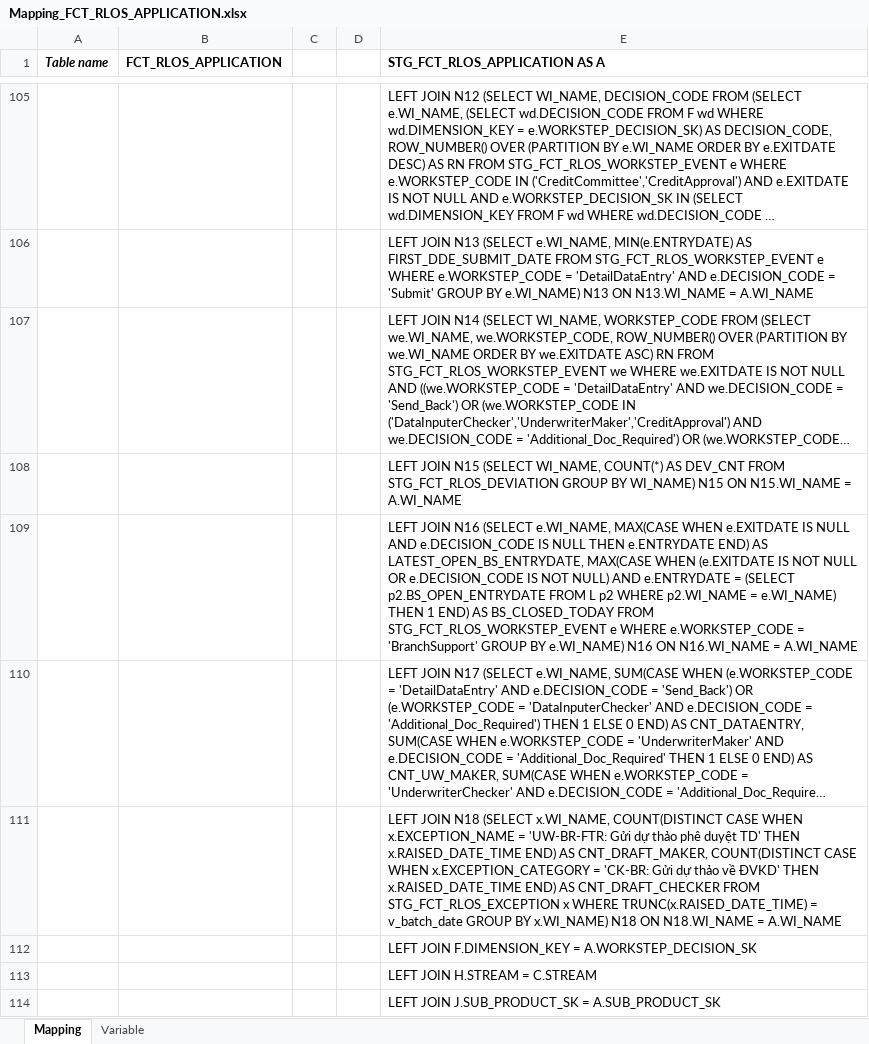
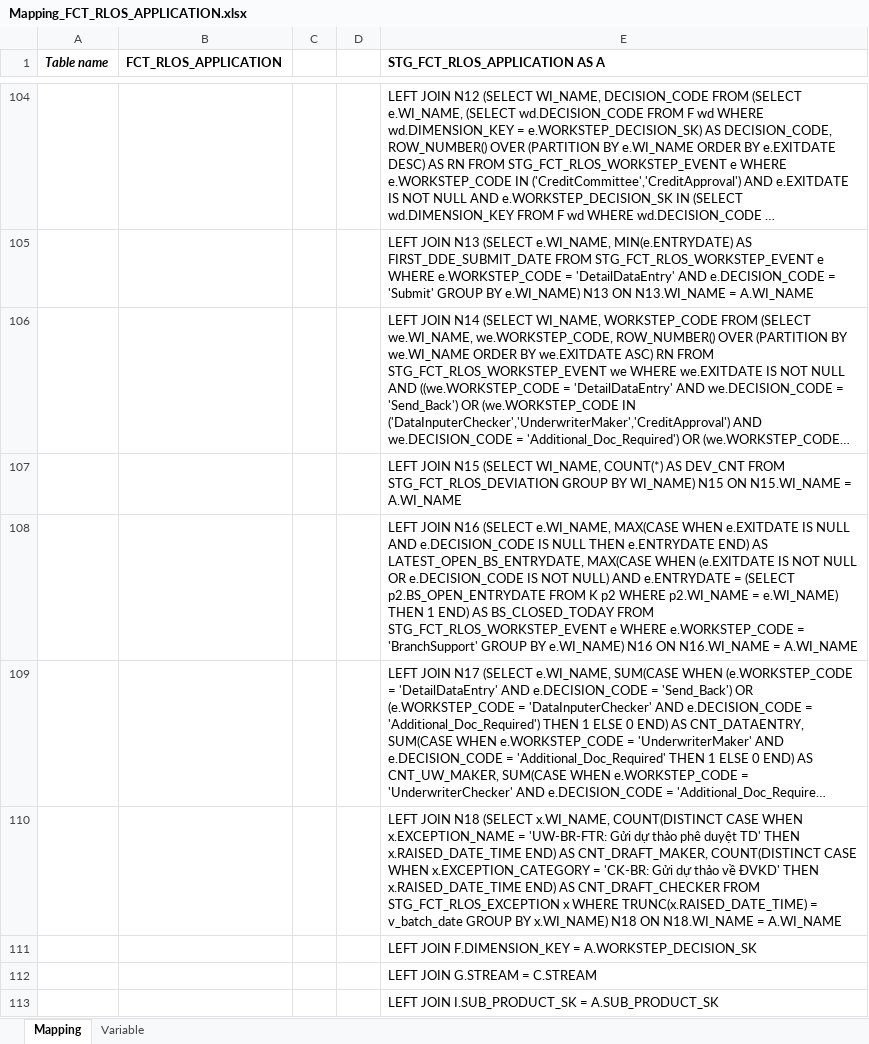
Before and after one commit to chien1198/sb-mapping-gen, an Excel workbook: mapping/PDTD_DTM/Mapping_FCT_RLOS_APPLICATION.xlsx, sheet Mapping, drawn as a sheet; only a part is shown, gaps mark what is left out; long unchanged cells end in …; values as stored, in another font and other column widths than the file's, no borders; addresses are those after the commit; the diff covers the shown part only; the diff names each change by its address in the sheet, - before the commit and + after, or states it on an @@ line.

```diff
--- a/mapping/PDTD_DTM/Mapping_FCT_RLOS_APPLICATION.xlsx (sheet Mapping)
+++ b/mapping/PDTD_DTM/Mapping_FCT_RLOS_APPLICATION.xlsx (sheet Mapping)
-E108 (STG_FCT_RLOS_APPLICATION AS A): …p2.BS_OPEN_ENTRYDATE FROM L p2 WHERE…
+E108 (STG_FCT_RLOS_APPLICATION AS A): …p2.BS_OPEN_ENTRYDATE FROM K p2 WHERE…
-E112 (STG_FCT_RLOS_APPLICATION AS A): LEFT JOIN H.STREAM = C.STREAM
+E112 (STG_FCT_RLOS_APPLICATION AS A): LEFT JOIN G.STREAM = C.STREAM
-E113 (STG_FCT_RLOS_APPLICATION AS A): LEFT JOIN J.SUB_PRODUCT_SK = A.SUB_PRODUCT_SK
+E113 (STG_FCT_RLOS_APPLICATION AS A): LEFT JOIN I.SUB_PRODUCT_SK = A.SUB_PRODUCT_SK
```
Also changed, not shown: 1 removed row and 50 edited cells elsewhere in this sheet, hidden cells, 7 other files.
